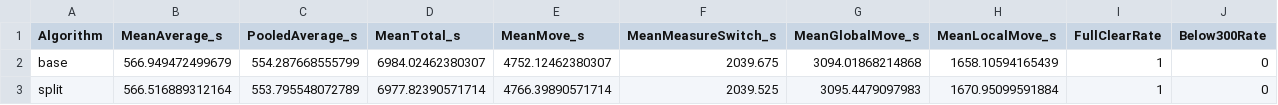
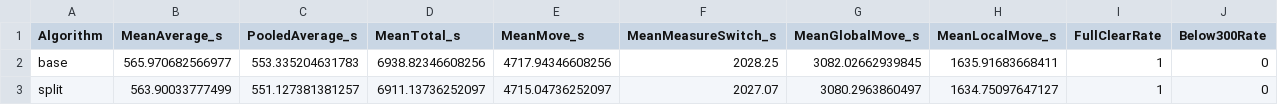
Before and after one commit to MemoryExist/B, a CSV file: 问题4优化结果/problem4_split_compare_uniform_summary.csv, drawn as a sheet.

```diff
--- a/问题4优化结果/problem4_split_compare_uniform_summary.csv
+++ b/问题4优化结果/problem4_split_compare_uniform_summary.csv
@@ -1,3 +1,3 @@
 Algorithm,MeanAverage_s,PooledAverage_s,MeanTotal_s,MeanMove_s,MeanMeasureSwitch_s,MeanGlobalMove_s,MeanLocalMove_s,FullClearRate,Below300Rate
-base,566.949472499679,554.287668555799,6984.02462380307,4752.12462380307,2039.675,3094.01868214868,1658.10594165439,1,0
-split,566.516889312164,553.795548072789,6977.82390571714,4766.39890571714,2039.525,3095.4479097983,1670.95099591884,1,0
+base,565.970682566977,553.335204631783,6938.82346608256,4717.94346608256,2028.25,3082.02662939845,1635.91683668411,1,0
+split,563.90033777499,551.127381381257,6911.13736252097,4715.04736252097,2027.07,3080.2963860497,1634.75097647127,1,0
```
Also changed, not shown: 问题3优化结果/problem3_compare_uniform_runs.csv, 问题3优化结果/problem3_compare_uniform_summary.csv, 11 other files.
